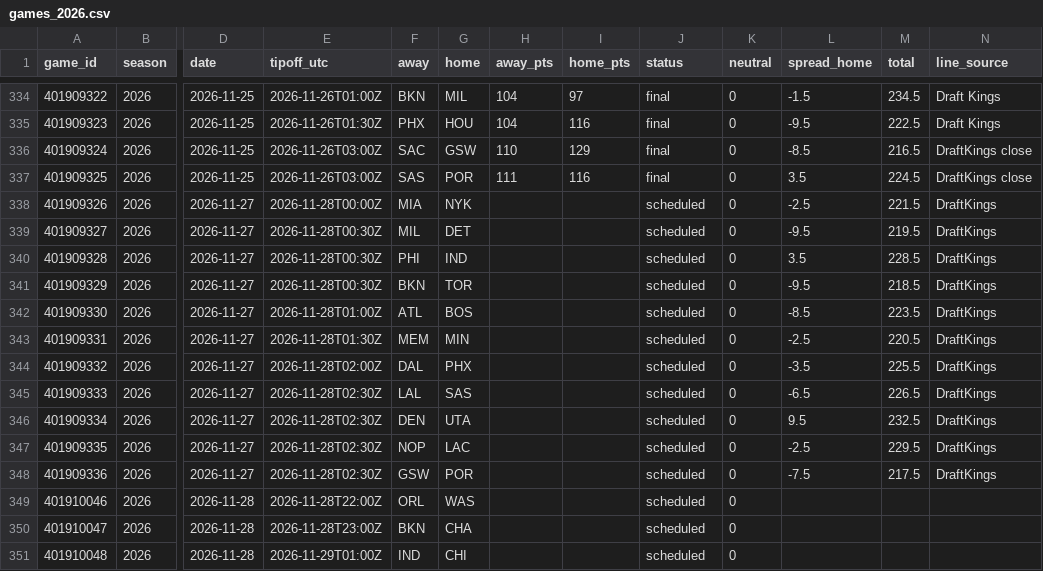
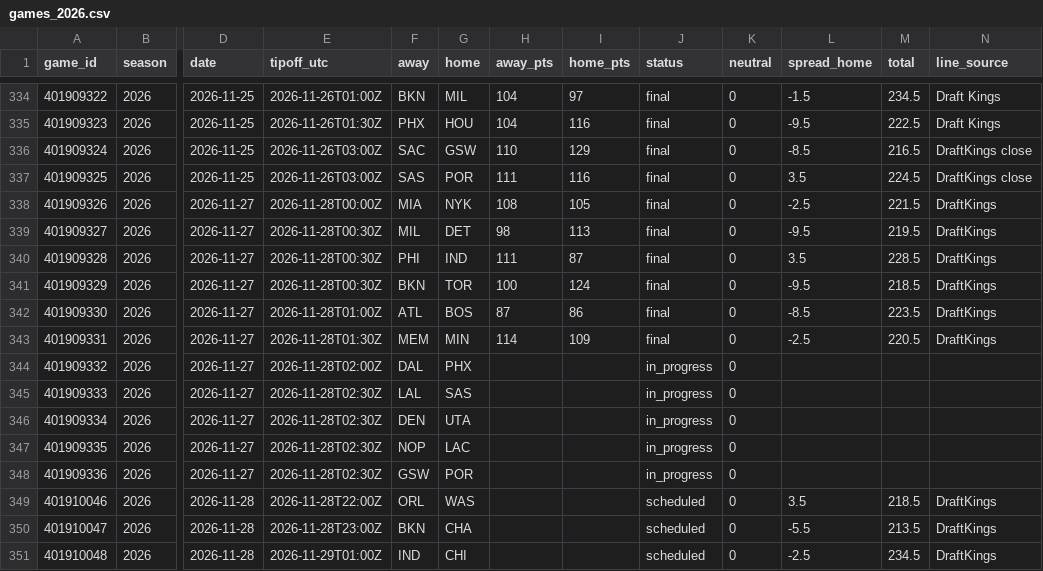
Before and after one commit to adnwkr/KalshiAgent, a CSV file: nba-kalshi/data/results/games_2026.csv, drawn as a sheet; only a part is shown, gaps mark what is left out; the diff covers the shown part only; the diff names each change by its address in the sheet, - before the commit and + after, or states it on an @@ line.

```diff
--- a/nba-kalshi/data/results/games_2026.csv
+++ b/nba-kalshi/data/results/games_2026.csv
-H338 (away_pts): (empty)
+H338 (away_pts): 108
-I338 (home_pts): (empty)
+I338 (home_pts): 105
-J338:J343 (status): scheduled
+J338:J343 (status): final
-H339 (away_pts): (empty)
+H339 (away_pts): 98
-I339 (home_pts): (empty)
+I339 (home_pts): 113
-H340 (away_pts): (empty)
+H340 (away_pts): 111
-I340 (home_pts): (empty)
+I340 (home_pts): 87
-H341 (away_pts): (empty)
+H341 (away_pts): 100
-I341 (home_pts): (empty)
+I341 (home_pts): 124
-H342 (away_pts): (empty)
+H342 (away_pts): 87
-I342 (home_pts): (empty)
+I342 (home_pts): 86
-H343 (away_pts): (empty)
+H343 (away_pts): 114
-I343 (home_pts): (empty)
+I343 (home_pts): 109
-J344:J348 (status): scheduled
+J344:J348 (status): in_progress
-L344 (spread_home): -3.5
+L344 (spread_home): (empty)
-M344 (total): 225.5
+M344 (total): (empty)
-N344:N348 (line_source): DraftKings
+N344:N348 (line_source): (empty)
-L345 (spread_home): -6.5
+L345 (spread_home): (empty)
-M345 (total): 226.5
+M345 (total): (empty)
-L346 (spread_home): 9.5
+L346 (spread_home): (empty)
-M346 (total): 232.5
+M346 (total): (empty)
-L347 (spread_home): -2.5
+L347 (spread_home): (empty)
-M347 (total): 229.5
+M347 (total): (empty)
-L348 (spread_home): -7.5
+L348 (spread_home): (empty)
-M348 (total): 217.5
+M348 (total): (empty)
-L349 (spread_home): (empty)
+L349 (spread_home): 3.5
-M349 (total): (empty)
+M349 (total): 218.5
-N349:N351 (line_source): (empty)
+N349:N351 (line_source): DraftKings
-L350 (spread_home): (empty)
+L350 (spread_home): -5.5
-M350 (total): (empty)
+M350 (total): 213.5
-L351 (spread_home): (empty)
+L351 (spread_home): -2.5
-M351 (total): (empty)
+M351 (total): 234.5
```
Also changed, not shown: 3 edited cells elsewhere in this file, 13 other files.
